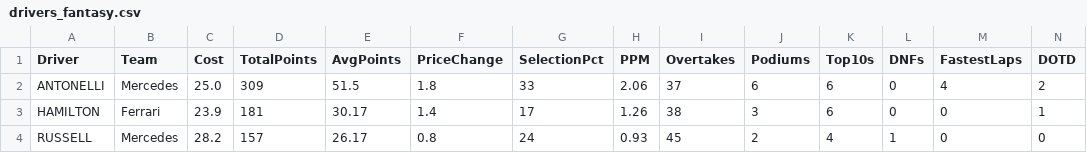
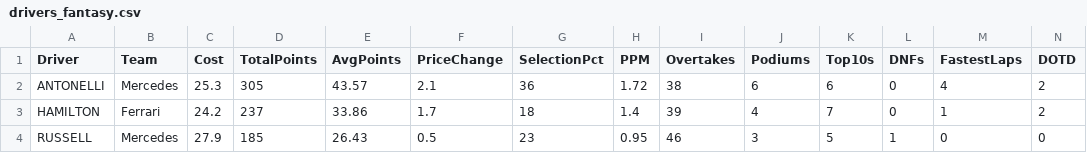
Before and after one commit to xanpavle/F1-Fantasy-Engine, a CSV file: drivers_fantasy.csv, drawn as a sheet; only a part is shown; the diff covers the shown part only.

```diff
--- a/drivers_fantasy.csv
+++ b/drivers_fantasy.csv
@@ -1,4 +1,4 @@
 Driver,Team,Cost,TotalPoints,AvgPoints,PriceChange,SelectionPct,PPM,Overtakes,Podiums,Top10s,DNFs,FastestLaps,DOTD
-ANTONELLI,Mercedes,25.0,309,51.5,1.8,33,2.06,37,6,6,0,4,2
-HAMILTON,Ferrari,23.9,181,30.17,1.4,17,1.26,38,3,6,0,0,1
-RUSSELL,Mercedes,28.2,157,26.17,0.8,24,0.93,45,2,4,1,0,0
+ANTONELLI,Mercedes,25.3,305,43.57,2.1,36,1.72,38,6,6,0,4,2
+HAMILTON,Ferrari,24.2,237,33.86,1.7,18,1.4,39,4,7,0,1,2
+RUSSELL,Mercedes,27.9,185,26.43,0.5,23,0.95,46,3,5,1,0,0
```
Also changed, not shown: 136 edited cells elsewhere in this file, constructors_fantasy.csv.
